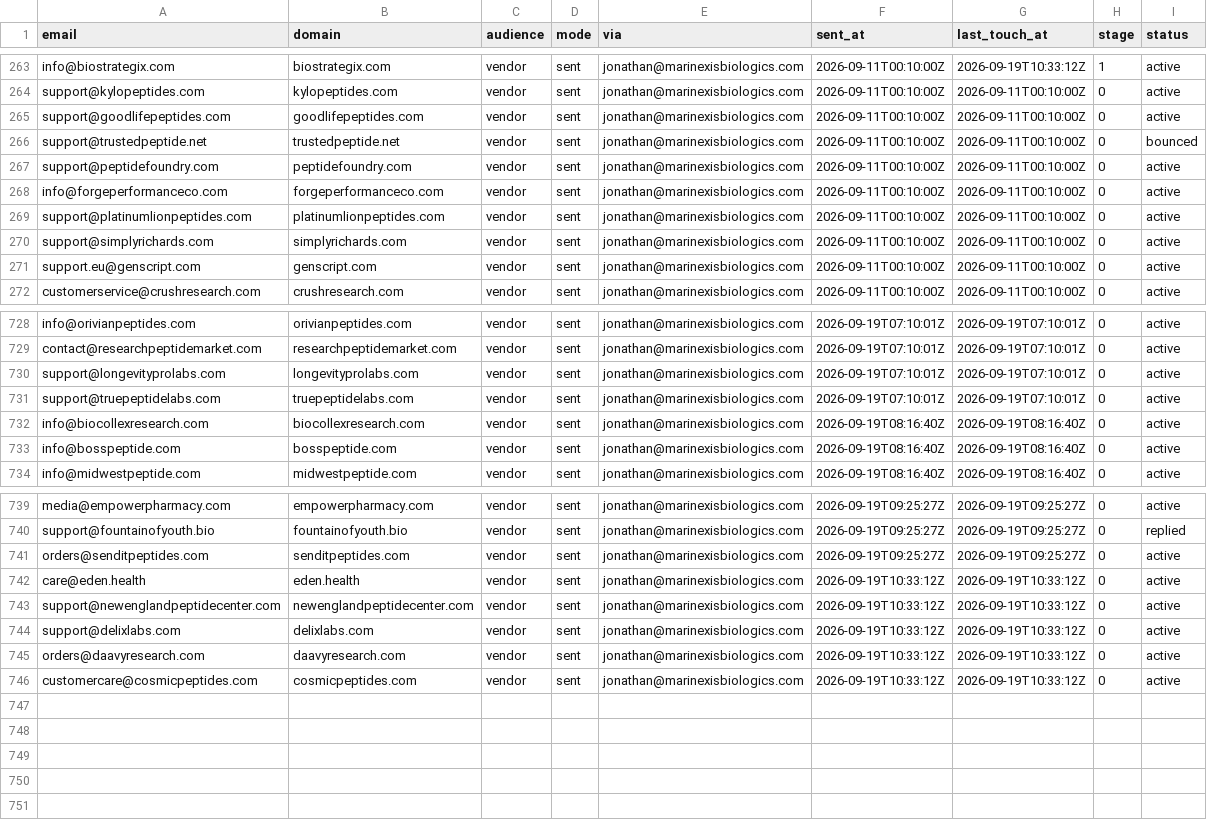
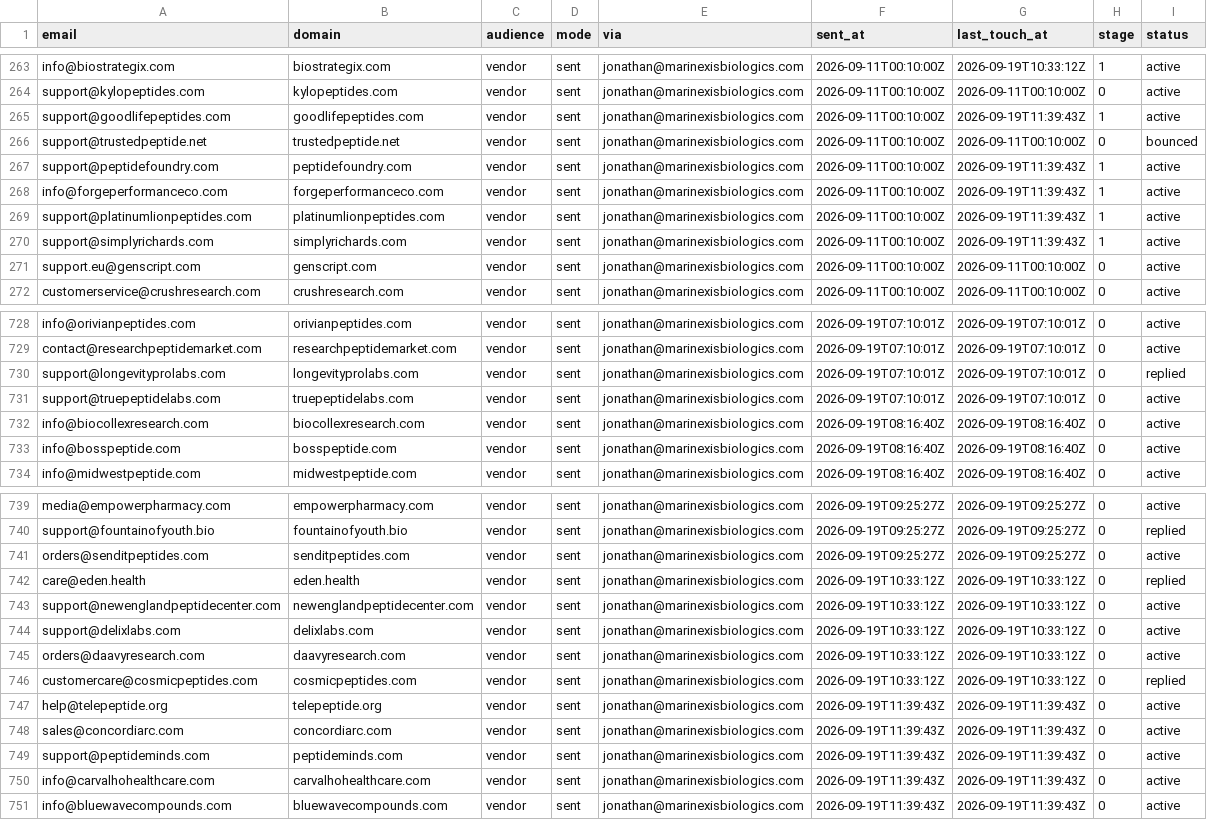
Before and after one commit to cfnoperations1-cell/g, a CSV file: outreach/sent_log.csv, drawn as a sheet; only a part is shown, gaps mark what is left out.

```diff
--- a/outreach/sent_log.csv
+++ b/outreach/sent_log.csv
@@ -264,8 +264,8 @@ info@biostrategix.com,biostrategix.com,vendor,sent,jonathan@marinexisbiologics.c
 support@kylopeptides.com,kylopeptides.com,vendor,sent,jonathan@marinexisbiologics.com,2026-09-11T00:10:00Z,2026-09-11T00:10:00Z,0,active
-support@goodlifepeptides.com,goodlifepeptides.com,vendor,sent,jonathan@marinexisbiologics.com,2026-09-11T00:10:00Z,2026-09-11T00:10:00Z,0,active
+support@goodlifepeptides.com,goodlifepeptides.com,vendor,sent,jonathan@marinexisbiologics.com,2026-09-11T00:10:00Z,2026-09-19T11:39:43Z,1,active
 support@trustedpeptide.net,trustedpeptide.net,vendor,sent,jonathan@marinexisbiologics.com,2026-09-11T00:10:00Z,2026-09-11T00:10:00Z,0,bounced
-support@peptidefoundry.com,peptidefoundry.com,vendor,sent,jonathan@marinexisbiologics.com,2026-09-11T00:10:00Z,2026-09-11T00:10:00Z,0,active
-info@forgeperformanceco.com,forgeperformanceco.com,vendor,sent,jonathan@marinexisbiologics.com,2026-09-11T00:10:00Z,2026-09-11T00:10:00Z,0,active
-support@platinumlionpeptides.com,platinumlionpeptides.com,vendor,sent,jonathan@marinexisbiologics.com,2026-09-11T00:10:00Z,2026-09-11T00:10:00Z,0,active
-support@simplyrichards.com,simplyrichards.com,vendor,sent,jonathan@marinexisbiologics.com,2026-09-11T00:10:00Z,2026-09-11T00:10:00Z,0,active
+support@peptidefoundry.com,peptidefoundry.com,vendor,sent,jonathan@marinexisbiologics.com,2026-09-11T00:10:00Z,2026-09-19T11:39:43Z,1,active
+info@forgeperformanceco.com,forgeperformanceco.com,vendor,sent,jonathan@marinexisbiologics.com,2026-09-11T00:10:00Z,2026-09-19T11:39:43Z,1,active
+support@platinumlionpeptides.com,platinumlionpeptides.com,vendor,sent,jonathan@marinexisbiologics.com,2026-09-11T00:10:00Z,2026-09-19T11:39:43Z,1,active
+support@simplyrichards.com,simplyrichards.com,vendor,sent,jonathan@marinexisbiologics.com,2026-09-11T00:10:00Z,2026-09-19T11:39:43Z,1,active
 support.eu@genscript.com,genscript.com,vendor,sent,jonathan@marinexisbiologics.com,2026-09-11T00:10:00Z,2026-09-11T00:10:00Z,0,active
@@ -729,3 +729,3 @@ info@orivianpeptides.com,orivianpeptides.com,vendor,sent,jonathan@marinexisbiolo
 contact@researchpeptidemarket.com,researchpeptidemarket.com,vendor,sent,jonathan@marinexisbiologics.com,2026-09-19T07:10:01Z,2026-09-19T07:10:01Z,0,active
-support@longevityprolabs.com,longevityprolabs.com,vendor,sent,jonathan@marinexisbiologics.com,2026-09-19T07:10:01Z,2026-09-19T07:10:01Z,0,active
+support@longevityprolabs.com,longevityprolabs.com,vendor,sent,jonathan@marinexisbiologics.com,2026-09-19T07:10:01Z,2026-09-19T07:10:01Z,0,replied
 support@truepeptidelabs.com,truepeptidelabs.com,vendor,sent,jonathan@marinexisbiologics.com,2026-09-19T07:10:01Z,2026-09-19T07:10:01Z,0,active
@@ -741,3 +741,3 @@ support@fountainofyouth.bio,fountainofyouth.bio,vendor,sent,jonathan@marinexisbi
 orders@senditpeptides.com,senditpeptides.com,vendor,sent,jonathan@marinexisbiologics.com,2026-09-19T09:25:27Z,2026-09-19T09:25:27Z,0,active
-care@eden.health,eden.health,vendor,sent,jonathan@marinexisbiologics.com,2026-09-19T10:33:12Z,2026-09-19T10:33:12Z,0,active
+care@eden.health,eden.health,vendor,sent,jonathan@marinexisbiologics.com,2026-09-19T10:33:12Z,2026-09-19T10:33:12Z,0,replied
 support@newenglandpeptidecenter.com,newenglandpeptidecenter.com,vendor,sent,jonathan@marinexisbiologics.com,2026-09-19T10:33:12Z,2026-09-19T10:33:12Z,0,active
@@ -745,2 +745,7 @@ support@delixlabs.com,delixlabs.com,vendor,sent,jonathan@marinexisbiologics.com,
 orders@daavyresearch.com,daavyresearch.com,vendor,sent,jonathan@marinexisbiologics.com,2026-09-19T10:33:12Z,2026-09-19T10:33:12Z,0,active
-customercare@cosmicpeptides.com,cosmicpeptides.com,vendor,sent,jonathan@marinexisbiologics.com,2026-09-19T10:33:12Z,2026-09-19T10:33:12Z,0,active
+customercare@cosmicpeptides.com,cosmicpeptides.com,vendor,sent,jonathan@marinexisbiologics.com,2026-09-19T10:33:12Z,2026-09-19T10:33:12Z,0,replied
+help@telepeptide.org,telepeptide.org,vendor,sent,jonathan@marinexisbiologics.com,2026-09-19T11:39:43Z,2026-09-19T11:39:43Z,0,active
+sales@concordiarc.com,concordiarc.com,vendor,sent,jonathan@marinexisbiologics.com,2026-09-19T11:39:43Z,2026-09-19T11:39:43Z,0,active
+support@peptideminds.com,peptideminds.com,vendor,sent,jonathan@marinexisbiologics.com,2026-09-19T11:39:43Z,2026-09-19T11:39:43Z,0,active
+info@carvalhohealthcare.com,carvalhohealthcare.com,vendor,sent,jonathan@marinexisbiologics.com,2026-09-19T11:39:43Z,2026-09-19T11:39:43Z,0,active
+info@bluewavecompounds.com,bluewavecompounds.com,vendor,sent,jonathan@marinexisbiologics.com,2026-09-19T11:39:43Z,2026-09-19T11:39:43Z,0,active
```
Also changed, not shown: outreach/contacted.csv, outreach/not_yet_emailed.csv, 4 other files.
